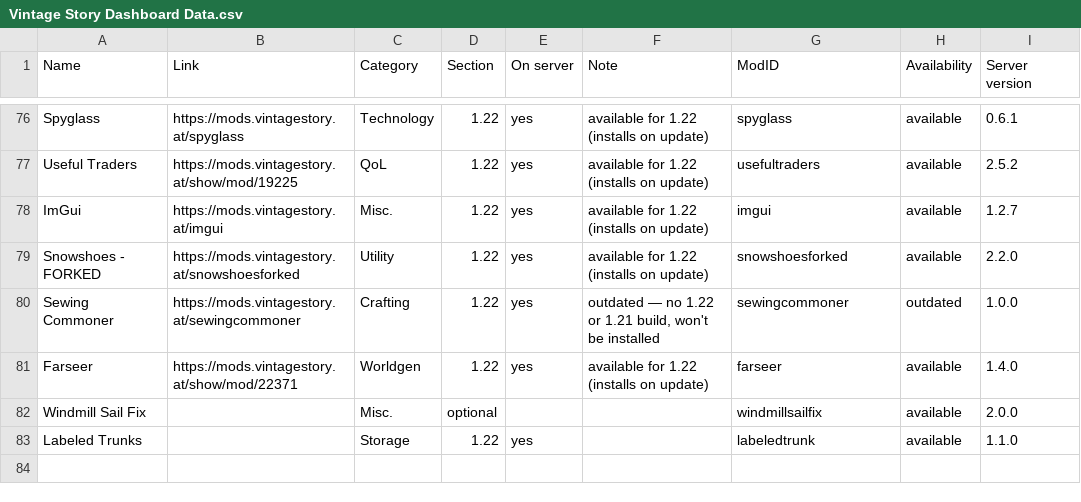
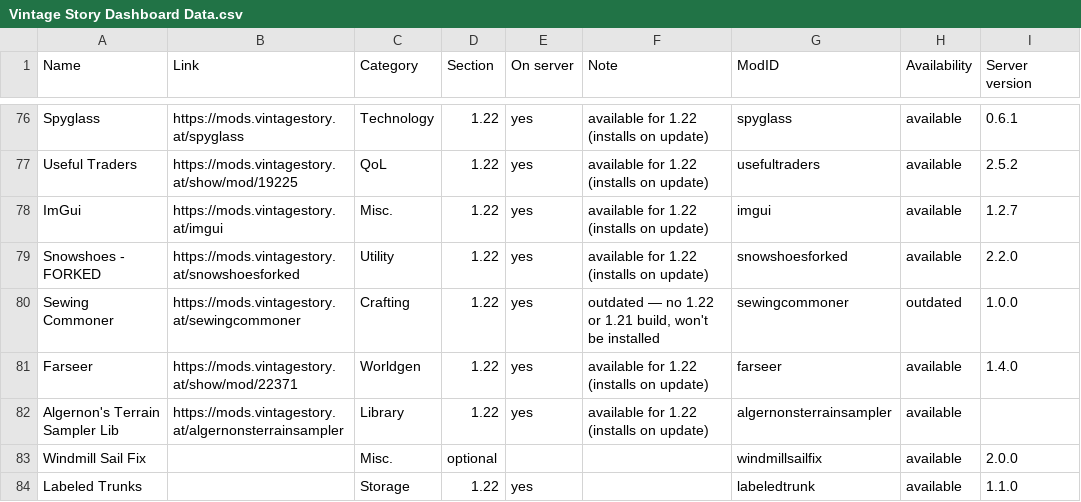
Before and after one commit to ConnyZs/VintageStory, a CSV file: Vintage Story Dashboard Data.csv, drawn as a sheet; only a part is shown, gaps mark what is left out.

```diff
--- a/Vintage Story Dashboard Data.csv
+++ b/Vintage Story Dashboard Data.csv
@@ -81,2 +81,3 @@ Sewing Commoner,https://mods.vintagestory.at/sewingcommoner,Crafting,1.22,yes,"o
 Farseer,https://mods.vintagestory.at/show/mod/22371,Worldgen,1.22,yes,available for 1.22 (installs on update),farseer,available,1.4.0
+Algernon's Terrain Sampler Lib,https://mods.vintagestory.at/algernonsterrainsampler,Library,1.22,yes,available for 1.22 (installs on update),algernonsterrainsampler,available,
 Windmill Sail Fix,,Misc.,optional,,,windmillsailfix,available,2.0.0
```
Also changed, not shown: 1 other file.
